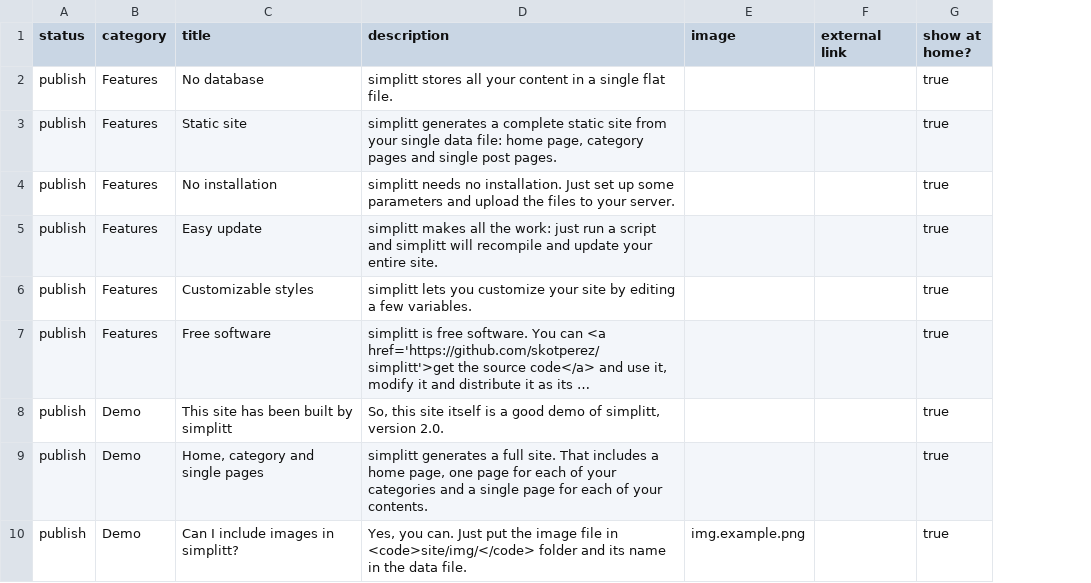
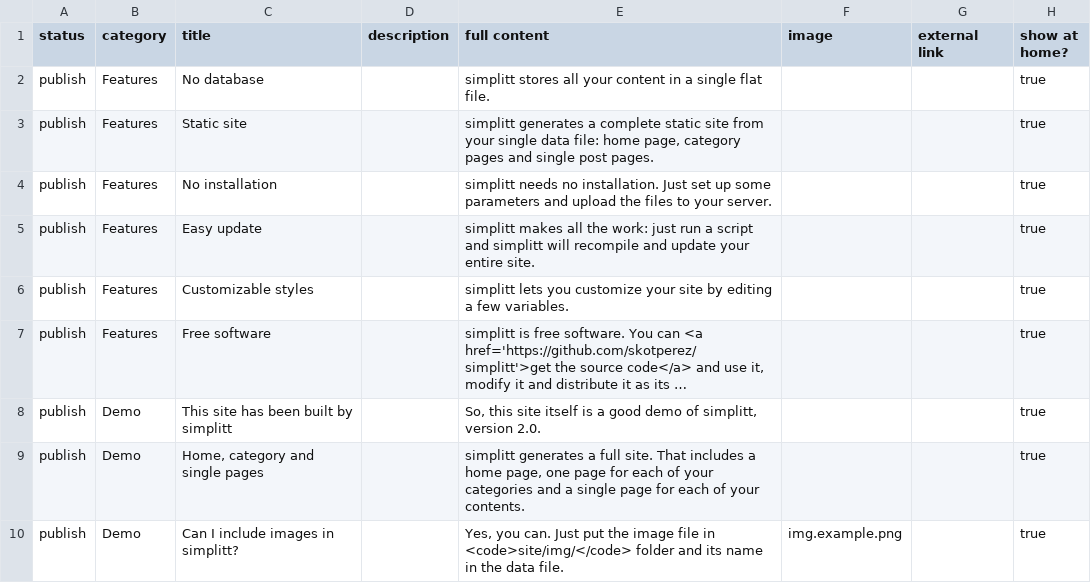
Before and after one commit to skotperez/simplitt, a CSV file: sptt-content.csv, drawn as a sheet; only a part is shown; long unchanged cells end in …; addresses are those after the commit; the diff covers the shown part only; the diff names each change by its address in the sheet, - before the commit and + after, or states it on an @@ line.

Commit message:
new field in data file: full content for single pages; description remains a kind of post excerpt for home and categ pages

```diff
--- a/sptt-content.csv
+++ b/sptt-content.csv
+column D (description), empty
-E1: description
+E1: full content
```
Also changed, not shown: 5 edited cells elsewhere in this file, 3 other files.
